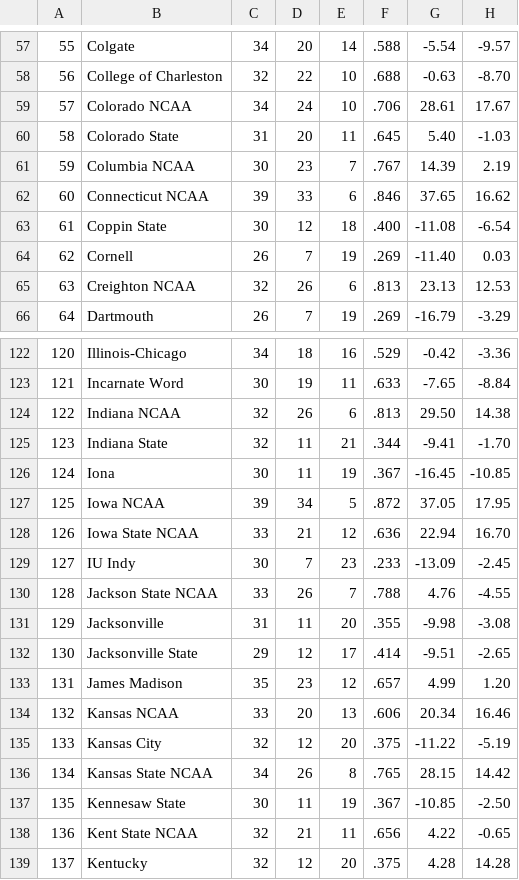
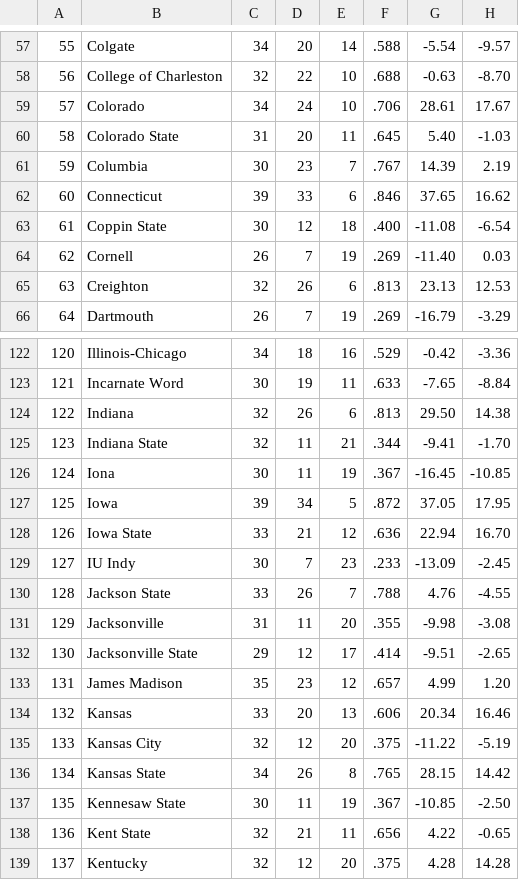
Before and after one commit to etsaii/website, a CSV file: posts/2024-ncaa-analysis_data/wcb-school-opp-stats.csv, drawn as a sheet; only a part is shown, gaps mark what is left out; the diff covers the shown part only; the diff names each change by its address in the sheet, - before the commit and + after, or states it on an @@ line.

```diff
--- a/posts/2024-ncaa-analysis_data/wcb-school-opp-stats.csv
+++ b/posts/2024-ncaa-analysis_data/wcb-school-opp-stats.csv
-B59: Colorado NCAA
+B59: Colorado
-B61: Columbia NCAA
+B61: Columbia
-B62: Connecticut NCAA
+B62: Connecticut
-B65: Creighton NCAA
+B65: Creighton
-B124: Indiana NCAA
+B124: Indiana
-B127: Iowa NCAA
+B127: Iowa
-B128: Iowa State NCAA
+B128: Iowa State
-B130: Jackson State NCAA
+B130: Jackson State
-B134: Kansas NCAA
+B134: Kansas
-B136: Kansas State NCAA
+B136: Kansas State
-B138: Kent State NCAA
+B138: Kent State
```
Also changed, not shown: 57 edited cells elsewhere in this file, posts/2024-ncaa-analysis_data/wcb-school-stats.csv, 14 other files.
